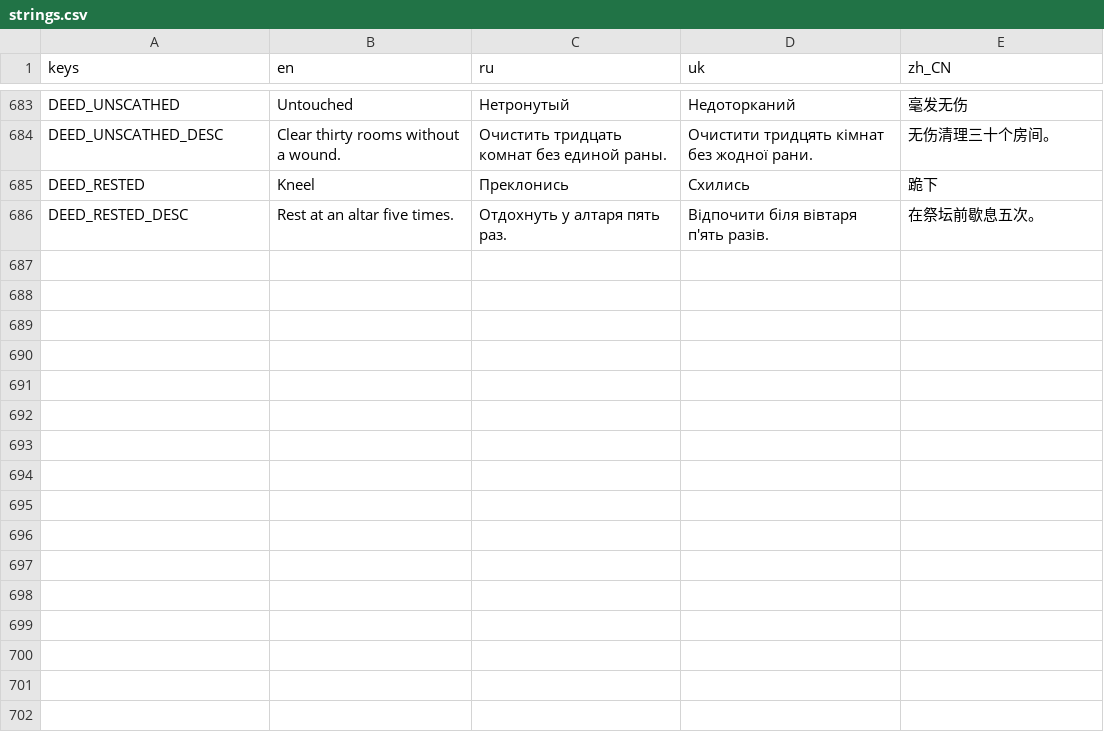
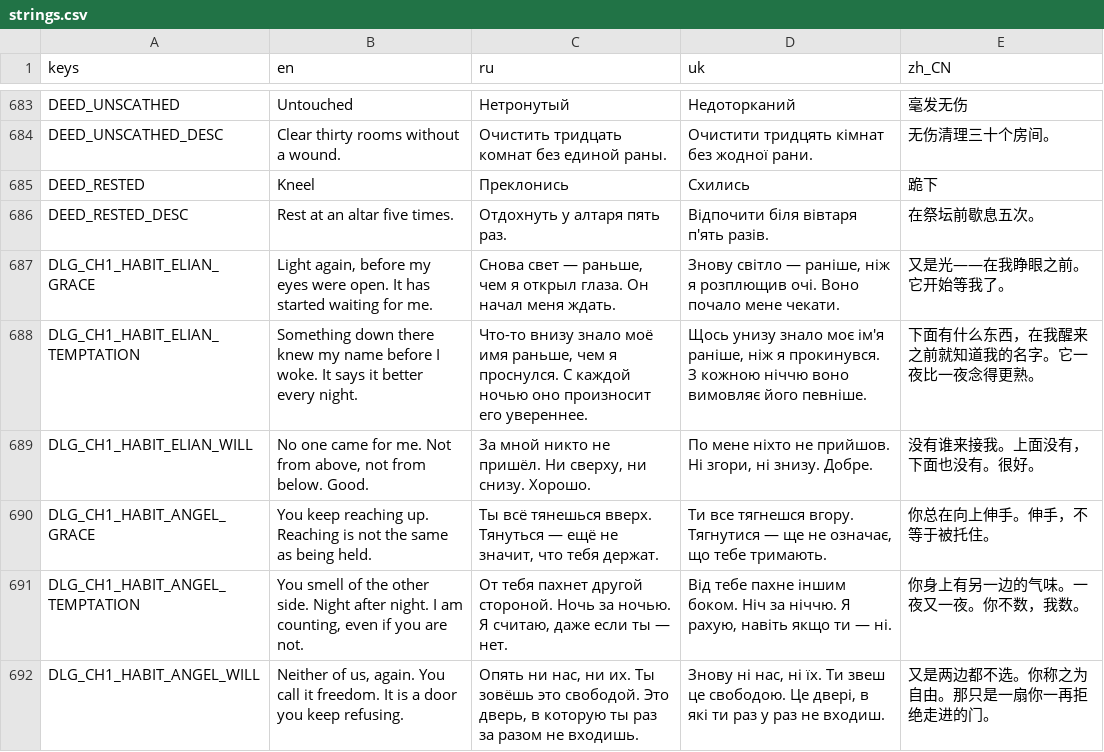
Before and after one commit to Saaayurii/ashes-of-eden, a CSV file: localization/strings.csv, drawn as a sheet; only a part is shown, gaps mark what is left out.

```diff
--- a/localization/strings.csv
+++ b/localization/strings.csv
@@ -686 +686,7 @@ DEED_RESTED,"Kneel","Преклонись","Схились","跪下"
 DEED_RESTED_DESC,"Rest at an altar five times.","Отдохнуть у алтаря пять раз.","Відпочити біля вівтаря п'ять разів.","在祭坛前歇息五次。"
+DLG_CH1_HABIT_ELIAN_GRACE,"Light again, before my eyes were open. It has started waiting for me.","Снова свет — раньше, чем я открыл глаза. Он начал меня ждать.","Знову світло — раніше, ніж я розплющив очі. Воно почало мене чекати.","又是光——在我睁眼之前。它开始等我了。"
+DLG_CH1_HABIT_ELIAN_TEMPTATION,"Something down there knew my name before I woke. It says it better every night.","Что-то внизу знало моё имя раньше, чем я проснулся. С каждой ночью оно произносит его увереннее.","Щось унизу знало моє ім'я раніше, ніж я прокинувся. З кожною ніччю воно вимовляє його певніше.","下面有什么东西，在我醒来之前就知道我的名字。它一夜比一夜念得更熟。"
+DLG_CH1_HABIT_ELIAN_WILL,"No one came for me. Not from above, not from below. Good.","За мной никто не пришёл. Ни сверху, ни снизу. Хорошо.","По мене ніхто не прийшов. Ні згори, ні знизу. Добре.","没有谁来接我。上面没有，下面也没有。很好。"
+DLG_CH1_HABIT_ANGEL_GRACE,"You keep reaching up. Reaching is not the same as being held.","Ты всё тянешься вверх. Тянуться — ещё не значит, что тебя держат.","Ти все тягнешся вгору. Тягнутися — ще не означає, що тебе тримають.","你总在向上伸手。伸手，不等于被托住。"
+DLG_CH1_HABIT_ANGEL_TEMPTATION,"You smell of the other side. Night after night. I am counting, even if you are not.","От тебя пахнет другой стороной. Ночь за ночью. Я считаю, даже если ты — нет.","Від тебе пахне іншим боком. Ніч за ніччю. Я рахую, навіть якщо ти — ні.","你身上有另一边的气味。一夜又一夜。你不数，我数。"
+DLG_CH1_HABIT_ANGEL_WILL,"Neither of us, again. You call it freedom. It is a door you keep refusing.","Опять ни нас, ни их. Ты зовёшь это свободой. Это дверь, в которую ты раз за разом не входишь.","Знову ні нас, ні їх. Ти звеш це свободою. Це двері, в які ти раз у раз не входиш.","又是两边都不选。你称之为自由。那只是一扇你一再拒绝走进的门。"
```
Also changed, not shown: 14 other files.
